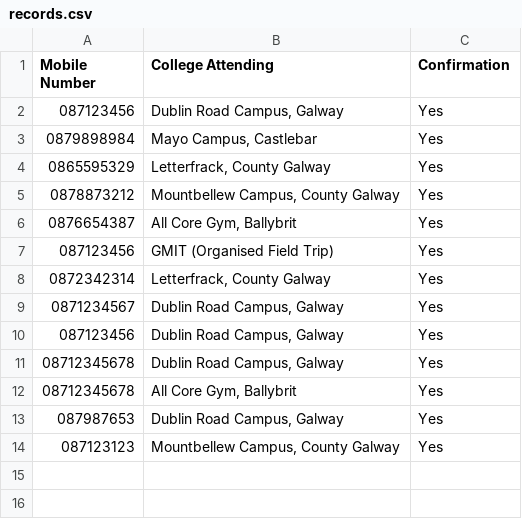
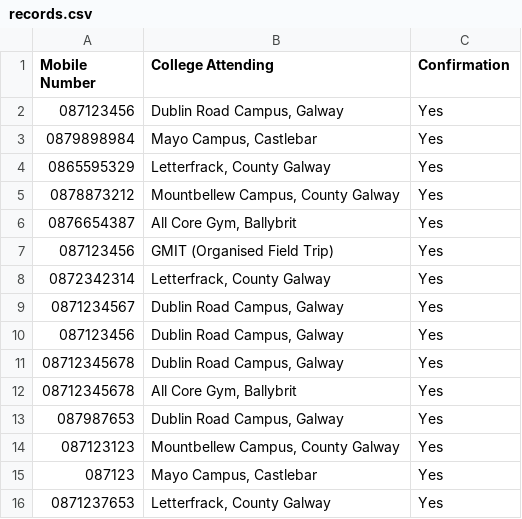
Before and after one commit to krystianopryszek99/Applied-Project-and-Minor-Dissertation, a CSV file: records.csv, drawn as a sheet.

```diff
--- a/records.csv
+++ b/records.csv
@@ -14 +14,3 @@ Mobile Number,College Attending,Confirmation
 087123123,"Mountbellew Campus, County Galway",Yes
+087123,"Mayo Campus, Castlebar",Yes
+0871237653,"Letterfrack, County Galway",Yes
```
Also changed, not shown: clockingLog/Logs.csv, 2 other files.
